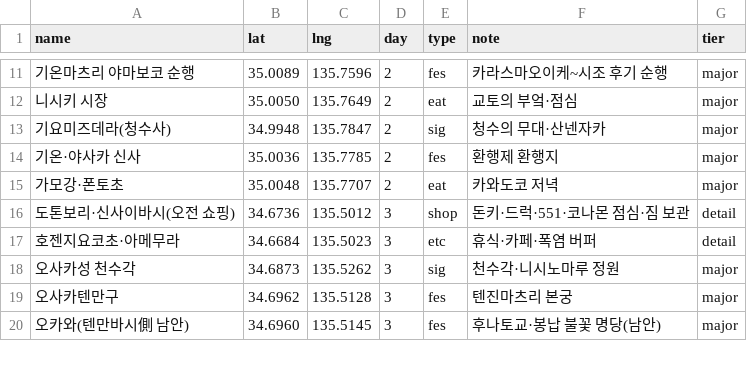
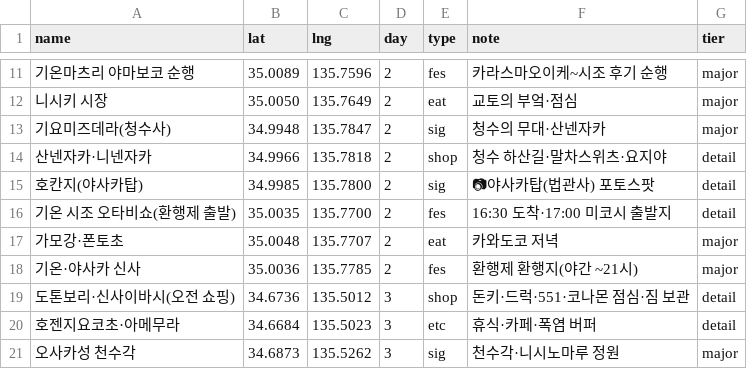
Before and after one commit to dekt-oss/kansai-trip, a CSV file: data/geo.csv, drawn as a sheet; only a part is shown, gaps mark what is left out; the shorter side is filled out with more unchanged rows; removed rows and columns are numbered as before the commit, all else as after; the diff names each change by its address in the sheet, - before the commit and + after, or states it on an @@ line.

```diff
--- a/data/geo.csv
+++ b/data/geo.csv
-row 14: 기온·야사카 신사 | 35.0036 | 135.7785 | 2 | fes | 환행제 환행지 | major
+row 14: 산넨자카·니넨자카 | 34.9966 | 135.7818 | 2 | shop | 청수 하산길·말차스위츠·요지야 | detail
+row 15: 호칸지(야사카탑) | 34.9985 | 135.7800 | 2 | sig | 📷야사카탑(법관사) 포토스팟 | detail
+row 16: 기온 시조 오타비쇼(환행제 출발) | 35.0035 | 135.7700 | 2 | fes | 16:30 도착·17:00 미코시 출발지 | detail
+row 18: 기온·야사카 신사 | 35.0036 | 135.7785 | 2 | fes | 환행제 환행지(야간 ~21시) | major
```
